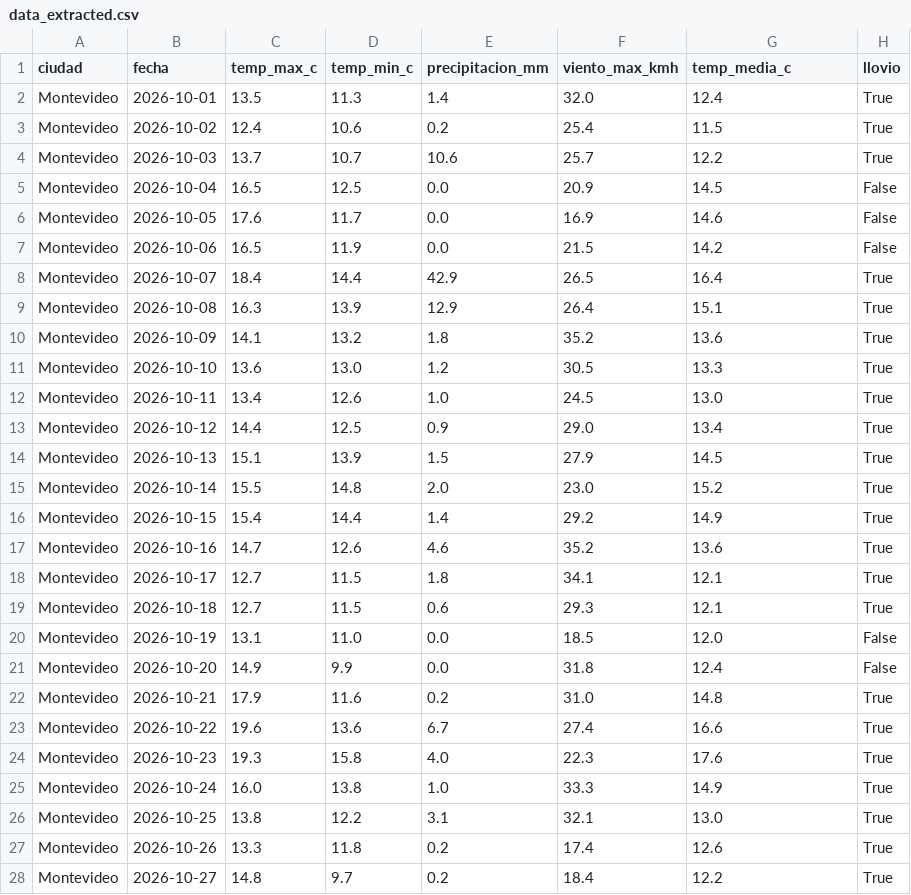
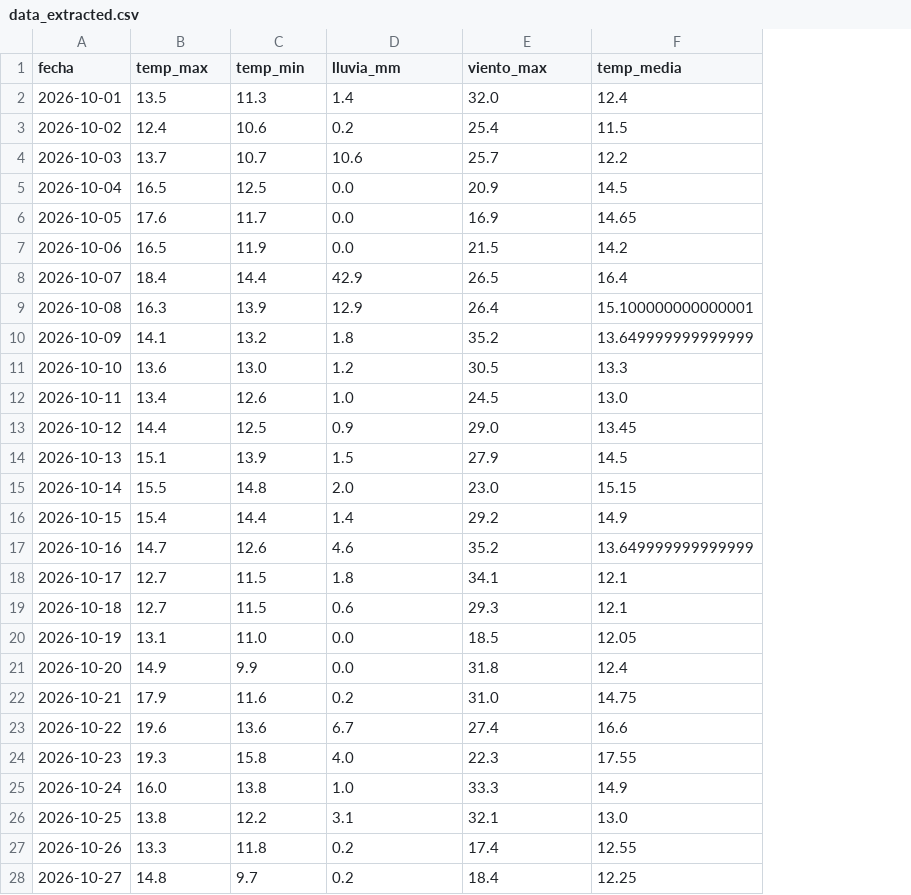
Before and after one commit to deborahamarantef-art/extraccion-api-clima, a CSV file: data/data_extracted.csv, drawn as a sheet; only a part is shown; removed rows and columns are numbered as before the commit, all else as after; the diff covers the shown part only; the diff names each change by its address in the sheet, - before the commit and + after, or states it on an @@ line.

```diff
--- a/data/data_extracted.csv
+++ b/data/data_extracted.csv
-column A (ciudad), rows 2-28: all Montevideo
-column H (llovio), rows 2-28: True | True | True | False | False | False | True | True | True | True | True | True | True | True | True | True | True | True | False | False | True | True | True | True | True | True | True
-B1: temp_max_c
+B1: temp_max
-C1: temp_min_c
+C1: temp_min
-D1: precipitacion_mm
+D1: lluvia_mm
-E1: viento_max_kmh
+E1: viento_max
-F1: temp_media_c
+F1: temp_media
-F6 (temp_media): 14.6
+F6 (temp_media): 14.65
-F9 (temp_media): 15.1
+F9 (temp_media): 15.100000000000001
-F10 (temp_media): 13.6
+F10 (temp_media): 13.649999999999999
-F13 (temp_media): 13.4
+F13 (temp_media): 13.45
-F15 (temp_media): 15.2
+F15 (temp_media): 15.15
-F17 (temp_media): 13.6
+F17 (temp_media): 13.649999999999999
-F20 (temp_media): 12.0
+F20 (temp_media): 12.05
-F22 (temp_media): 14.8
+F22 (temp_media): 14.75
-F24 (temp_media): 17.6
+F24 (temp_media): 17.55
-F27 (temp_media): 12.6
+F27 (temp_media): 12.55
-F28 (temp_media): 12.2
+F28 (temp_media): 12.25
```
Also changed, not shown: 3 edited cells elsewhere in this file, 1 other file.
